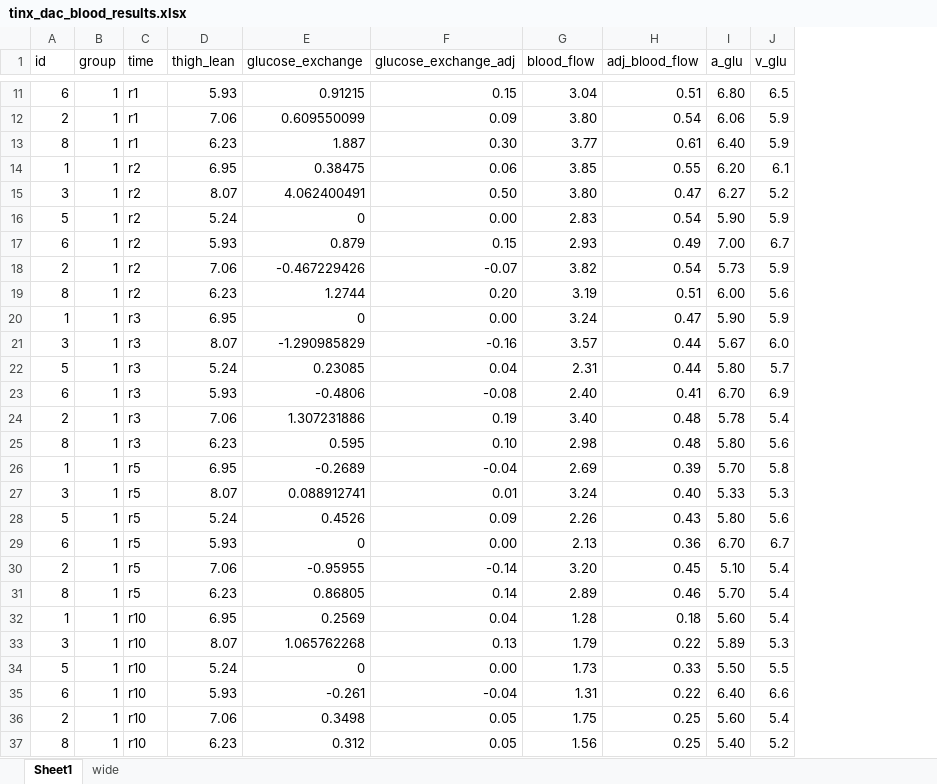
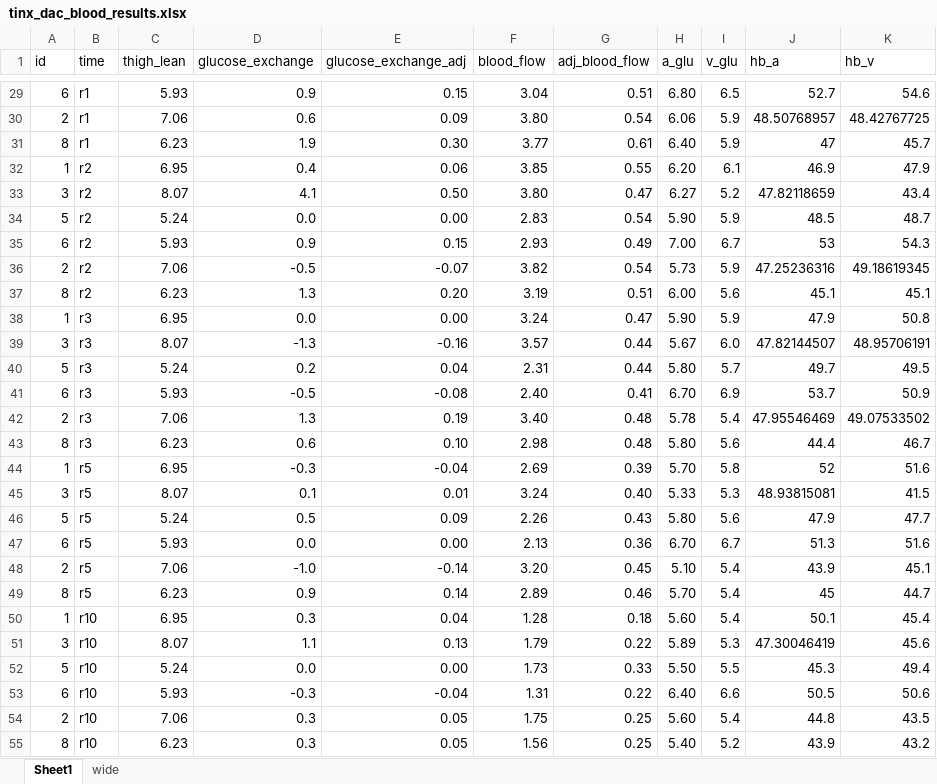
Before and after one commit to s-jessen/misc_figures, an Excel workbook: data-raw/tinx_dac_blood_results.xlsx, sheet Sheet1, drawn as a sheet; only a part is shown, gaps mark what is left out; values as stored, in another font and other column widths than the file's, no borders; conditional formats not drawn; removed rows and columns are numbered as before the commit, all else as after; the diff covers the shown part only; the diff names each change by its address in the sheet, - before the commit and + after, or states it on an @@ line.

```diff
--- a/data-raw/tinx_dac_blood_results.xlsx (sheet Sheet1)
+++ b/data-raw/tinx_dac_blood_results.xlsx (sheet Sheet1)
-column B (group), rows 11-37: all 1
+column J (hb_a), rows 29-55: 52.7 | 48.50768957 | 47 | 46.9 | 47.82118659 | 48.5 | 53 | 47.25236316 | 45.1 | 47.9 | 47.82144507 | 49.7 | 53.7 | 47.95546469 | 44.4 | 52 | 48.93815081 | 47.9 | 51.3 | 43.9 | 45 | 50.1 | 47.30046419 | 45.3 | 50.5 | 44.8 | 43.9
+column K (hb_v), rows 29-55: 54.6 | 48.42767725 | 45.7 | 47.9 | 43.4 | 48.7 | 54.3 | 49.18619345 | 45.1 | 50.8 | 48.95706191 | 49.5 | 50.9 | 49.07533502 | 46.7 | 51.6 | 41.5 | 47.7 | 51.6 | 45.1 | 44.7 | 45.4 | 45.6 | 49.4 | 50.6 | 43.5 | 43.2
-D29 (glucose_exchange): 0.91215
+D29 (glucose_exchange): 0.9
-D30 (glucose_exchange): 0.609550099
+D30 (glucose_exchange): 0.6
-D31 (glucose_exchange): 1.887
+D31 (glucose_exchange): 1.9
-D32 (glucose_exchange): 0.38475
+D32 (glucose_exchange): 0.4
-D33 (glucose_exchange): 4.062400491
+D33 (glucose_exchange): 4.1
-D34 (glucose_exchange): 0
+D34 (glucose_exchange): 0.0
-D35 (glucose_exchange): 0.879
+D35 (glucose_exchange): 0.9
-D36 (glucose_exchange): -0.467229426
+D36 (glucose_exchange): -0.5
-D37 (glucose_exchange): 1.2744
+D37 (glucose_exchange): 1.3
-D38 (glucose_exchange): 0
+D38 (glucose_exchange): 0.0
-D39 (glucose_exchange): -1.290985829
+D39 (glucose_exchange): -1.3
-D40 (glucose_exchange): 0.23085
+D40 (glucose_exchange): 0.2
-D41 (glucose_exchange): -0.4806
+D41 (glucose_exchange): -0.5
-D42 (glucose_exchange): 1.307231886
+D42 (glucose_exchange): 1.3
-D43 (glucose_exchange): 0.595
+D43 (glucose_exchange): 0.6
-D44 (glucose_exchange): -0.2689
+D44 (glucose_exchange): -0.3
-D45 (glucose_exchange): 0.088912741
+D45 (glucose_exchange): 0.1
-D46 (glucose_exchange): 0.4526
+D46 (glucose_exchange): 0.5
-D47 (glucose_exchange): 0
+D47 (glucose_exchange): 0.0
-D48 (glucose_exchange): -0.95955
+D48 (glucose_exchange): -1.0
-D49 (glucose_exchange): 0.86805
+D49 (glucose_exchange): 0.9
-D50 (glucose_exchange): 0.2569
+D50 (glucose_exchange): 0.3
-D51 (glucose_exchange): 1.065762268
+D51 (glucose_exchange): 1.1
-D52 (glucose_exchange): 0
+D52 (glucose_exchange): 0.0
-D53 (glucose_exchange): -0.261
+D53 (glucose_exchange): -0.3
-D54 (glucose_exchange): 0.3498
+D54 (glucose_exchange): 0.3
-D55 (glucose_exchange): 0.312
+D55 (glucose_exchange): 0.3
```
Also changed, not shown: 18 added rows, 6 removed rows and 9 edited cells elsewhere in this sheet, formulas that keep their value, 4 other files.
